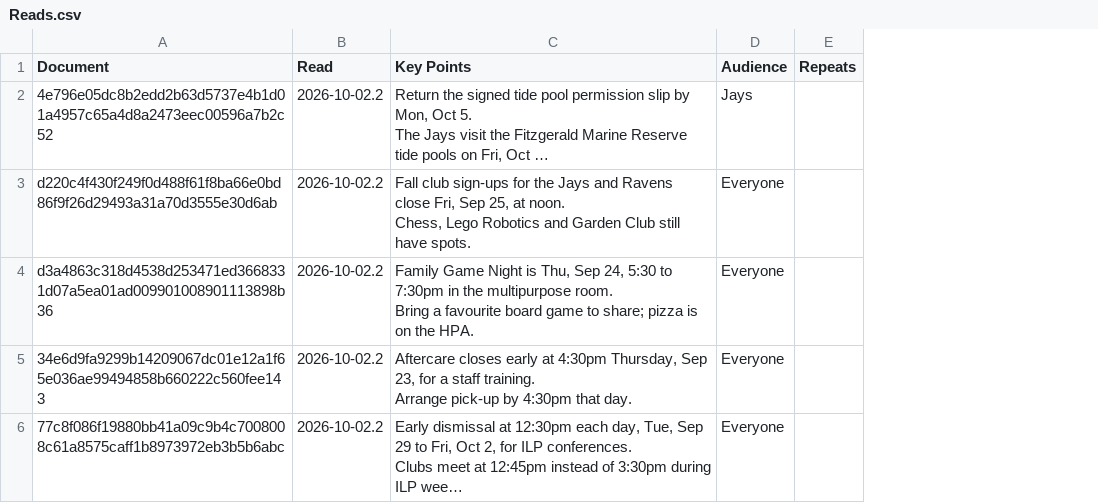
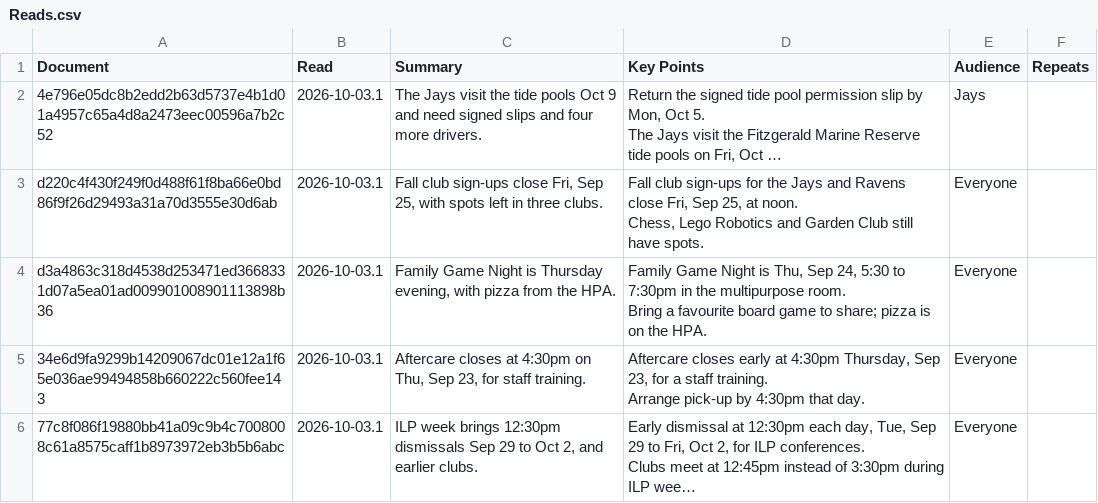
Before and after one commit to heliosian/heliosian, a CSV file: sampledata/artifacts/Reads.csv, drawn as a sheet; long unchanged cells end in …; the diff names each change by its address in the sheet, - before the commit and + after, or states it on an @@ line.

```diff
--- a/sampledata/artifacts/Reads.csv
+++ b/sampledata/artifacts/Reads.csv
+column C (Summary), rows 2-6: The Jays visit the tide pools Oct 9 and need signed slips and four more drivers. | Fall club sign-ups close Fri, Sep 25, with spots left in three clubs. | Family Game Night is Thursday evening, with pizza from the HPA. | Aftercare closes at 4:30pm on Thu, Sep 23, for staff training. | ILP week brings 12:30pm dismissals Sep 29 to Oct 2, and earlier clubs.
-B2:B6 (Read): 2026-10-02.2
+B2:B6 (Read): 2026-10-03.1
```
Also changed, not shown: 12 other files.
